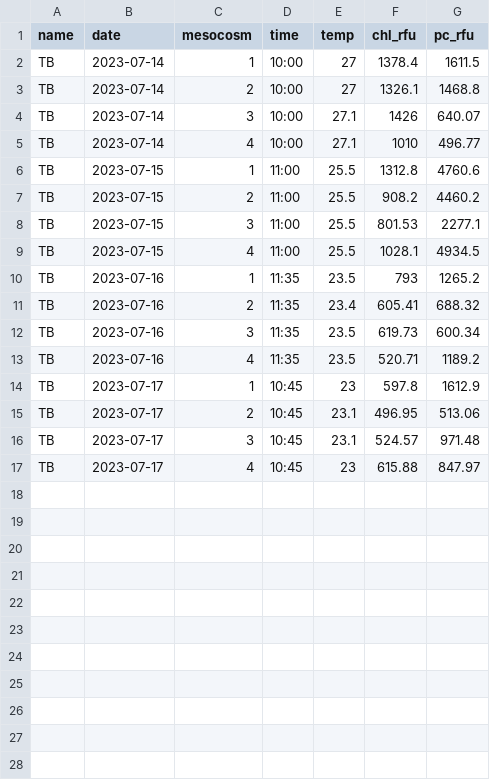
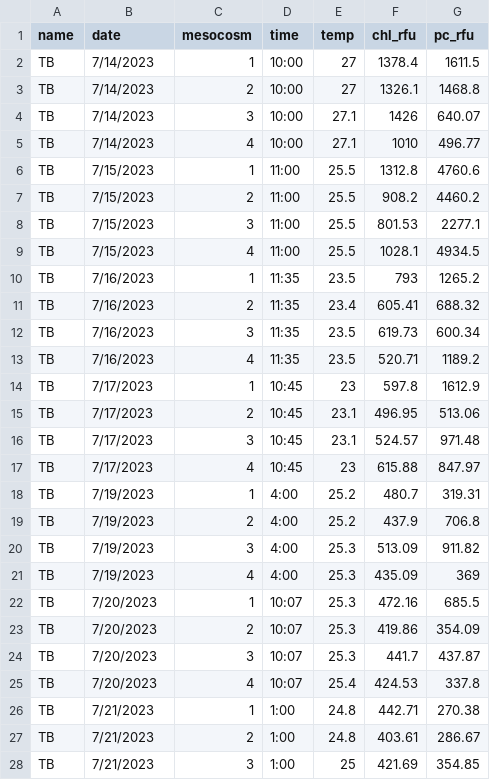
Before and after one commit to tjbutts/dotanonainvaders, a CSV file: mesocosm_dat.csv, drawn as a sheet; only a part is shown; the diff covers the shown part only.

Commit message:
Data exploration of gage data and secchi depth integration across periods

```diff
--- a/mesocosm_dat.csv
+++ b/mesocosm_dat.csv
@@ -1,17 +1,28 @@
 name,date,mesocosm,time,temp,chl_rfu,pc_rfu
-TB,2023-07-14,1,10:00,27,1378.4,1611.5
-TB,2023-07-14,2,10:00,27,1326.1,1468.8
-TB,2023-07-14,3,10:00,27.1,1426,640.07
-TB,2023-07-14,4,10:00,27.1,1010,496.77
-TB,2023-07-15,1,11:00,25.5,1312.8,4760.6
-TB,2023-07-15,2,11:00,25.5,908.2,4460.2
-TB,2023-07-15,3,11:00,25.5,801.53,2277.1
-TB,2023-07-15,4,11:00,25.5,1028.1,4934.5
-TB,2023-07-16,1,11:35,23.5,793,1265.2
-TB,2023-07-16,2,11:35,23.4,605.41,688.32
-TB,2023-07-16,3,11:35,23.5,619.73,600.34
-TB,2023-07-16,4,11:35,23.5,520.71,1189.2
-TB,2023-07-17,1,10:45,23,597.8,1612.9
-TB,2023-07-17,2,10:45,23.1,496.95,513.06
-TB,2023-07-17,3,10:45,23.1,524.57,971.48
-TB,2023-07-17,4,10:45,23,615.88,847.97
+TB,7/14/2023,1,10:00,27,1378.4,1611.5
+TB,7/14/2023,2,10:00,27,1326.1,1468.8
+TB,7/14/2023,3,10:00,27.1,1426,640.07
+TB,7/14/2023,4,10:00,27.1,1010,496.77
+TB,7/15/2023,1,11:00,25.5,1312.8,4760.6
+TB,7/15/2023,2,11:00,25.5,908.2,4460.2
+TB,7/15/2023,3,11:00,25.5,801.53,2277.1
+TB,7/15/2023,4,11:00,25.5,1028.1,4934.5
+TB,7/16/2023,1,11:35,23.5,793,1265.2
+TB,7/16/2023,2,11:35,23.4,605.41,688.32
+TB,7/16/2023,3,11:35,23.5,619.73,600.34
+TB,7/16/2023,4,11:35,23.5,520.71,1189.2
+TB,7/17/2023,1,10:45,23,597.8,1612.9
+TB,7/17/2023,2,10:45,23.1,496.95,513.06
+TB,7/17/2023,3,10:45,23.1,524.57,971.48
+TB,7/17/2023,4,10:45,23,615.88,847.97
+TB,7/19/2023,1,4:00,25.2,480.7,319.31
+TB,7/19/2023,2,4:00,25.2,437.9,706.8
+TB,7/19/2023,3,4:00,25.3,513.09,911.82
+TB,7/19/2023,4,4:00,25.3,435.09,369
+TB,7/20/2023,1,10:07,25.3,472.16,685.5
+TB,7/20/2023,2,10:07,25.3,419.86,354.09
+TB,7/20/2023,3,10:07,25.3,441.7,437.87
+TB,7/20/2023,4,10:07,25.4,424.53,337.8
+TB,7/21/2023,1,1:00,24.8,442.71,270.38
+TB,7/21/2023,2,1:00,24.8,403.61,286.67
+TB,7/21/2023,3,1:00,25,421.69,354.85
```
Also changed, not shown: 5 added rows elsewhere in this file, 21 other files.
